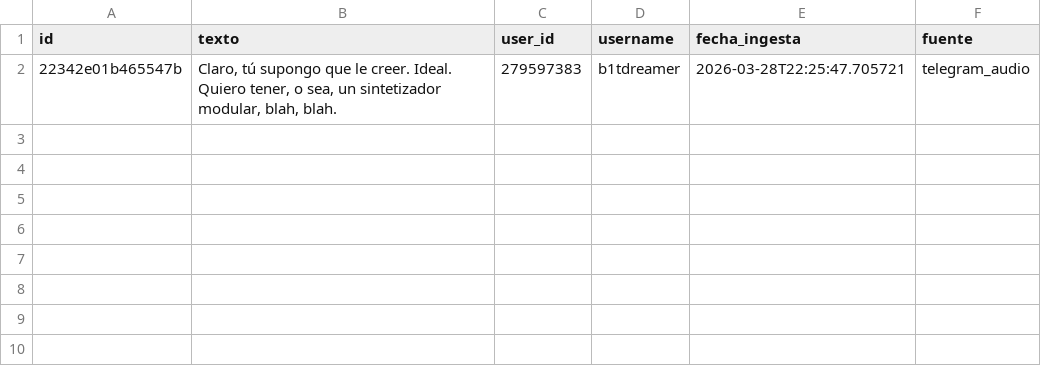
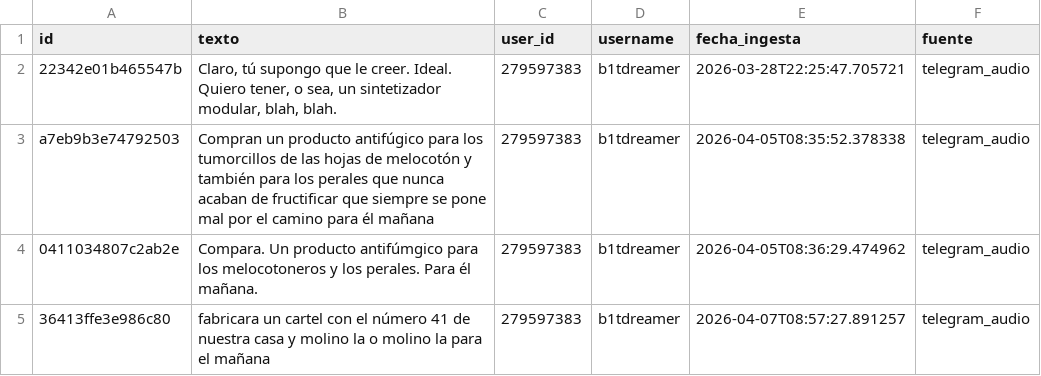
Before and after one commit to MolinoLab/ConvocAUTOrias, a CSV file: data/pendientes.csv, drawn as a sheet; the diff names each change by its address in the sheet, - before the commit and + after, or states it on an @@ line.

```diff
--- a/data/pendientes.csv
+++ b/data/pendientes.csv
+row 3: a7eb9b3e74792503 | Compran un producto antifúgico para los tumorcillos de las hojas de melocotón y también para los perales que nunca acaban de fructificar que siempre se pone mal por el camino para él mañana | 279597383 | b1tdreamer | 2026-04-05T08:35:52.378338 | telegram_audio
+row 4: 0411034807c2ab2e | Compara. Un producto antifúmgico para los melocotoneros y los perales. Para él mañana. | 279597383 | b1tdreamer | 2026-04-05T08:36:29.474962 | telegram_audio
+row 5: 36413ffe3e986c80 | fabricara un cartel con el número 41 de nuestra casa y molino la o molino la para el mañana | 279597383 | b1tdreamer | 2026-04-07T08:57:27.891257 | telegram_audio
```
Also changed, not shown: data/convocatorias.csv, data/fabrica.csv, 5 other files.
